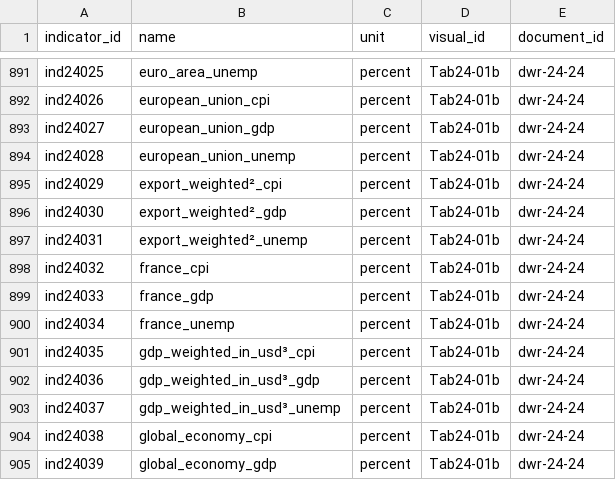
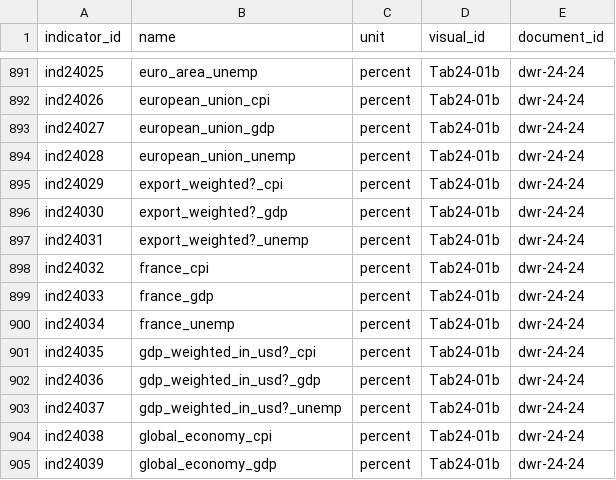
Before and after one commit to BhargavGarge/HMI-FINAL, a CSV file: Backend/data/indicators.csv, drawn as a sheet; only a part is shown, gaps mark what is left out; the diff covers the shown part only.

```diff
--- a/Backend/data/indicators.csv
+++ b/Backend/data/indicators.csv
@@ -894,5 +894,5 @@ ind24027,european_union_gdp,percent,Tab24-01b,dwr-24-24
 ind24028,european_union_unemp,percent,Tab24-01b,dwr-24-24
-ind24029,export_weighted²_cpi,percent,Tab24-01b,dwr-24-24
-ind24030,export_weighted²_gdp,percent,Tab24-01b,dwr-24-24
-ind24031,export_weighted²_unemp,percent,Tab24-01b,dwr-24-24
+ind24029,export_weighted?_cpi,percent,Tab24-01b,dwr-24-24
+ind24030,export_weighted?_gdp,percent,Tab24-01b,dwr-24-24
+ind24031,export_weighted?_unemp,percent,Tab24-01b,dwr-24-24
 ind24032,france_cpi,percent,Tab24-01b,dwr-24-24
@@ -900,5 +900,5 @@ ind24033,france_gdp,percent,Tab24-01b,dwr-24-24
 ind24034,france_unemp,percent,Tab24-01b,dwr-24-24
-ind24035,gdp_weighted_in_usd³_cpi,percent,Tab24-01b,dwr-24-24
-ind24036,gdp_weighted_in_usd³_gdp,percent,Tab24-01b,dwr-24-24
-ind24037,gdp_weighted_in_usd³_unemp,percent,Tab24-01b,dwr-24-24
+ind24035,gdp_weighted_in_usd?_cpi,percent,Tab24-01b,dwr-24-24
+ind24036,gdp_weighted_in_usd?_gdp,percent,Tab24-01b,dwr-24-24
+ind24037,gdp_weighted_in_usd?_unemp,percent,Tab24-01b,dwr-24-24
 ind24038,global_economy_cpi,percent,Tab24-01b,dwr-24-24
```
Also changed, not shown: 36 added rows elsewhere in this file, Backend/data/documents.csv, Backend/data/visual-entities.csv, 24 other files.
